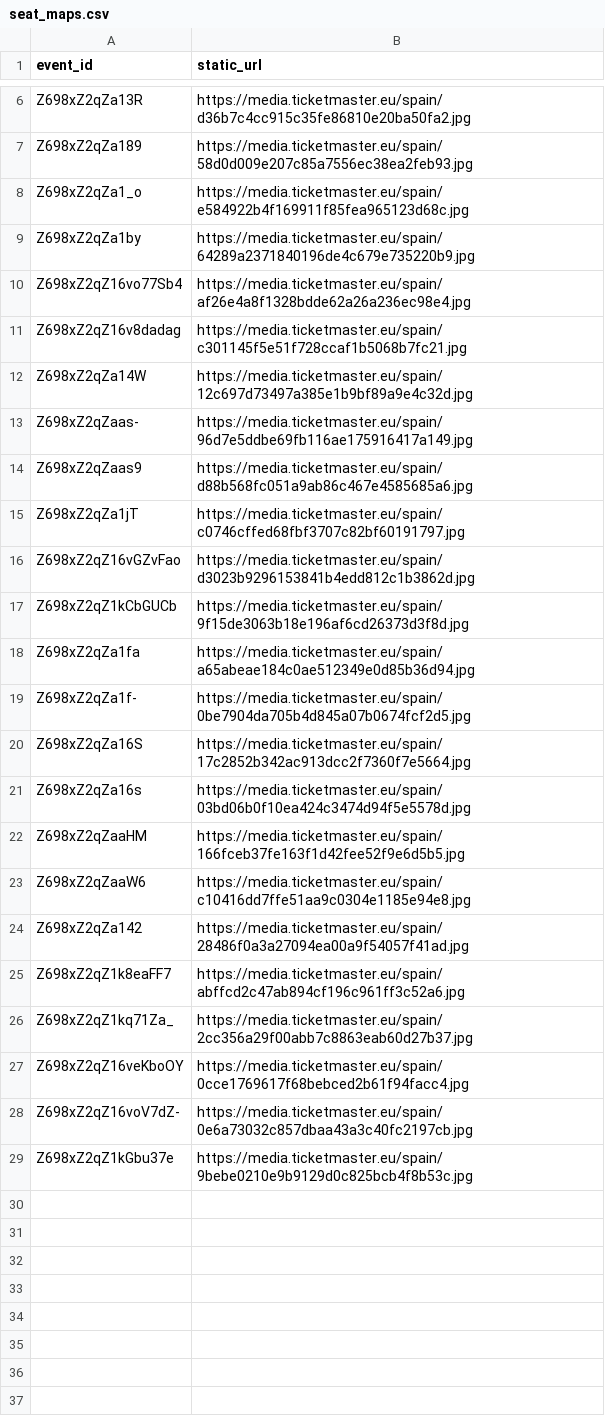
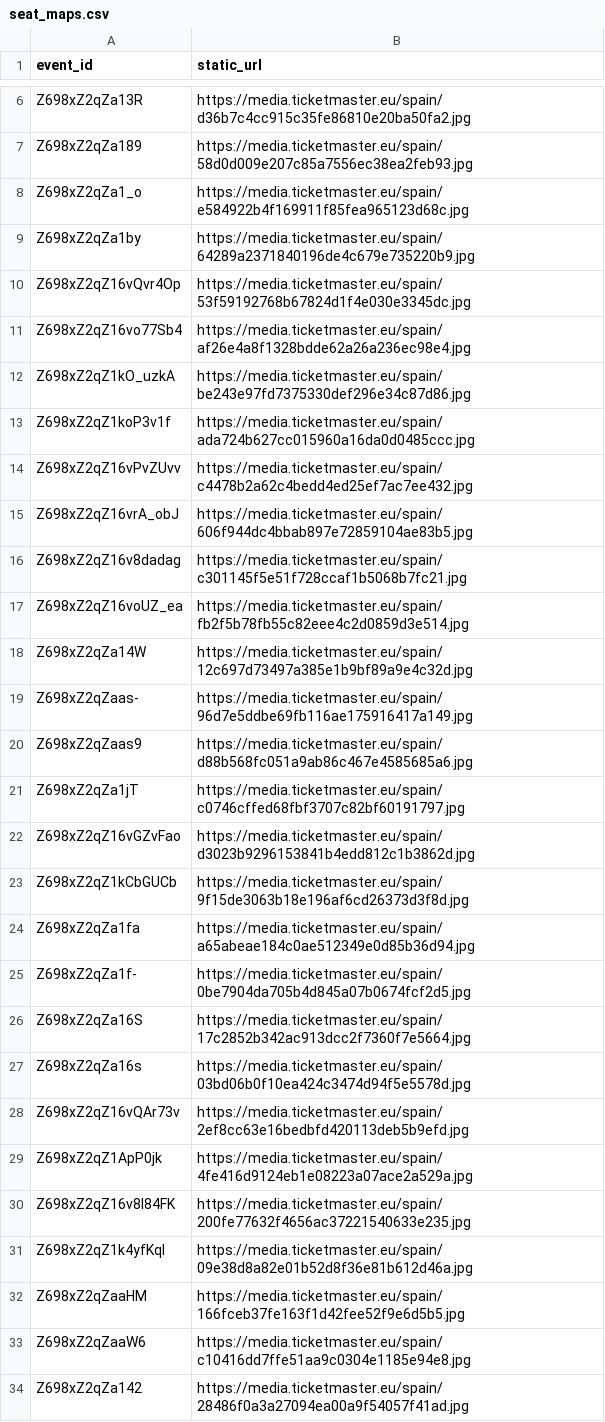
Before and after one commit to danielkwapien/web-analytics-course-final-project, a CSV file: final project/data/seat_maps.csv, drawn as a sheet; only a part is shown, gaps mark what is left out; the shorter side is filled out with more unchanged rows; the diff names each change by its address in the sheet, - before the commit and + after, or states it on an @@ line.

```diff
--- a/final project/data/seat_maps.csv
+++ b/final project/data/seat_maps.csv
+row 10: Z698xZ2qZ16vQvr4Op | https://media.ticketmaster.eu/spain/53f59192768b67824d1f4e030e3345dc.jpg
+row 12: Z698xZ2qZ1kO_uzkA | https://media.ticketmaster.eu/spain/be243e97fd7375330def296e34c87d86.jpg
+row 13: Z698xZ2qZ1koP3v1f | https://media.ticketmaster.eu/spain/ada724b627cc015960a16da0d0485ccc.jpg
+row 14: Z698xZ2qZ16vPvZUvv | https://media.ticketmaster.eu/spain/c4478b2a62c4bedd4ed25ef7ac7ee432.jpg
+row 15: Z698xZ2qZ16vrA_obJ | https://media.ticketmaster.eu/spain/606f944dc4bbab897e72859104ae83b5.jpg
+row 17: Z698xZ2qZ16voUZ_ea | https://media.ticketmaster.eu/spain/fb2f5b78fb55c82eee4c2d0859d3e514.jpg
+row 28: Z698xZ2qZ16vQAr73v | https://media.ticketmaster.eu/spain/2ef8cc63e16bedbfd420113deb5b9efd.jpg
+row 29: Z698xZ2qZ1ApP0jk | https://media.ticketmaster.eu/spain/4fe416d9124eb1e08223a07ace2a529a.jpg
+row 30: Z698xZ2qZ16v8I84FK | https://media.ticketmaster.eu/spain/200fe77632f4656ac37221540633e235.jpg
+row 31: Z698xZ2qZ1k4yfKqI | https://media.ticketmaster.eu/spain/09e38d8a82e01b52d8f36e81b612d46a.jpg
```
Also changed, not shown: final project/data/artists.csv, final project/data/events.csv, 7 other files.
